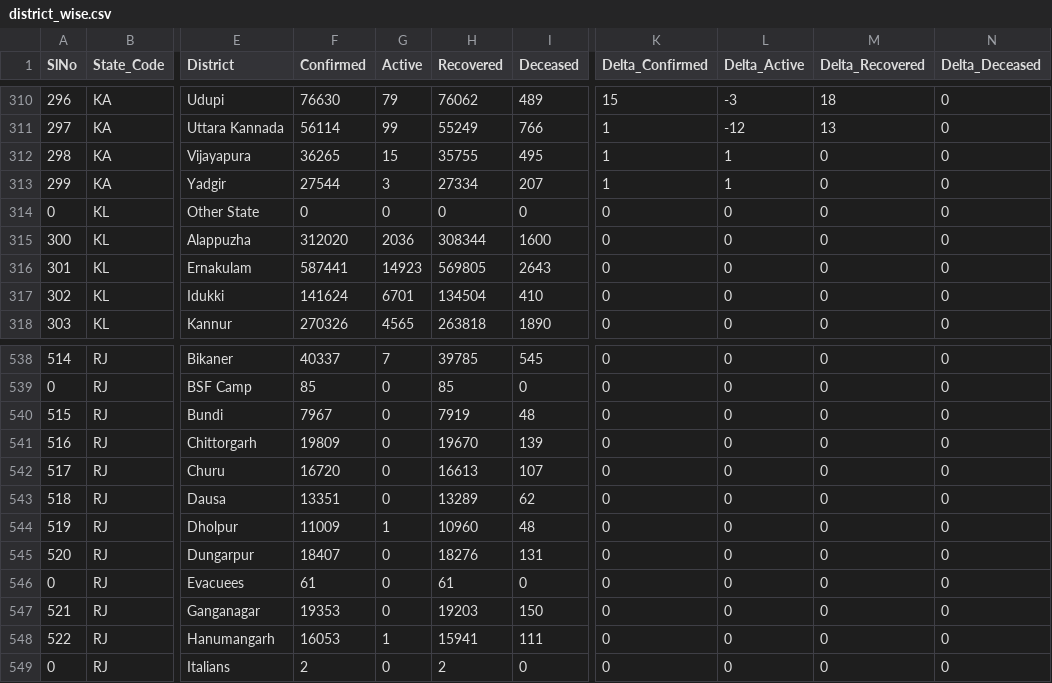
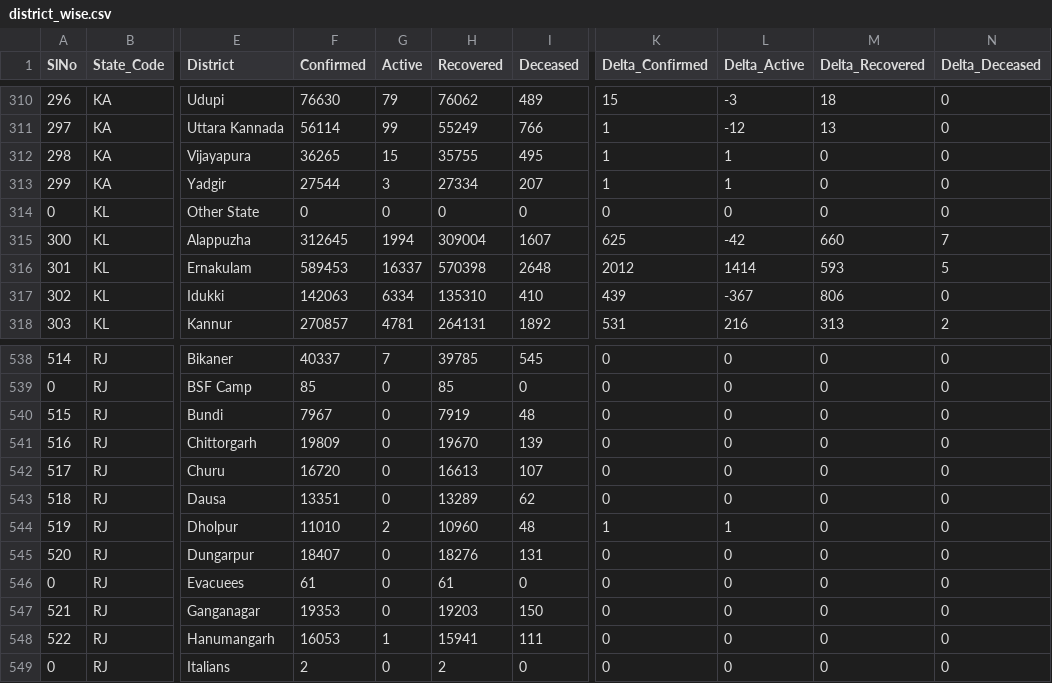
Before and after one commit to covid19india/data, a CSV file: csv/latest/district_wise.csv, drawn as a sheet; only a part is shown, gaps mark what is left out; the diff covers the shown part only; the diff names each change by its address in the sheet, - before the commit and + after, or states it on an @@ line.

Commit message:
data updated on - Wed Oct 20 19:51:27 IST 2021

```diff
--- a/csv/latest/district_wise.csv
+++ b/csv/latest/district_wise.csv
-F315 (Confirmed): 312020
+F315 (Confirmed): 312645
-G315 (Active): 2036
+G315 (Active): 1994
-H315 (Recovered): 308344
+H315 (Recovered): 309004
-I315 (Deceased): 1600
+I315 (Deceased): 1607
-K315 (Delta_Confirmed): 0
+K315 (Delta_Confirmed): 625
-L315 (Delta_Active): 0
+L315 (Delta_Active): -42
-M315 (Delta_Recovered): 0
+M315 (Delta_Recovered): 660
-N315 (Delta_Deceased): 0
+N315 (Delta_Deceased): 7
-F316 (Confirmed): 587441
+F316 (Confirmed): 589453
-G316 (Active): 14923
+G316 (Active): 16337
-H316 (Recovered): 569805
+H316 (Recovered): 570398
-I316 (Deceased): 2643
+I316 (Deceased): 2648
-K316 (Delta_Confirmed): 0
+K316 (Delta_Confirmed): 2012
-L316 (Delta_Active): 0
+L316 (Delta_Active): 1414
-M316 (Delta_Recovered): 0
+M316 (Delta_Recovered): 593
-N316 (Delta_Deceased): 0
+N316 (Delta_Deceased): 5
-F317 (Confirmed): 141624
+F317 (Confirmed): 142063
-G317 (Active): 6701
+G317 (Active): 6334
-H317 (Recovered): 134504
+H317 (Recovered): 135310
-K317 (Delta_Confirmed): 0
+K317 (Delta_Confirmed): 439
-L317 (Delta_Active): 0
+L317 (Delta_Active): -367
-M317 (Delta_Recovered): 0
+M317 (Delta_Recovered): 806
-F318 (Confirmed): 270326
+F318 (Confirmed): 270857
-G318 (Active): 4565
+G318 (Active): 4781
-H318 (Recovered): 263818
+H318 (Recovered): 264131
-I318 (Deceased): 1890
+I318 (Deceased): 1892
-K318 (Delta_Confirmed): 0
+K318 (Delta_Confirmed): 531
-L318 (Delta_Active): 0
+L318 (Delta_Active): 216
-M318 (Delta_Recovered): 0
+M318 (Delta_Recovered): 313
-N318 (Delta_Deceased): 0
+N318 (Delta_Deceased): 2
-F544 (Confirmed): 11009
+F544 (Confirmed): 11010
-G544 (Active): 1
+G544 (Active): 2
-K544 (Delta_Confirmed): 0
+K544 (Delta_Confirmed): 1
-L544 (Delta_Active): 0
+L544 (Delta_Active): 1
```
Also changed, not shown: 82 edited cells elsewhere in this file, csv/latest/state_wise.csv, csv/latest/states.csv, 13 other files.
